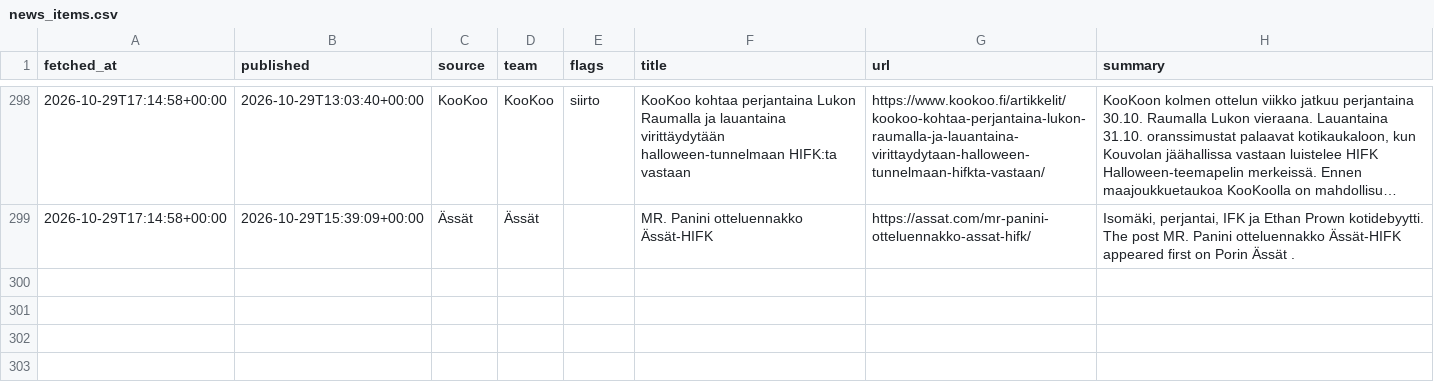
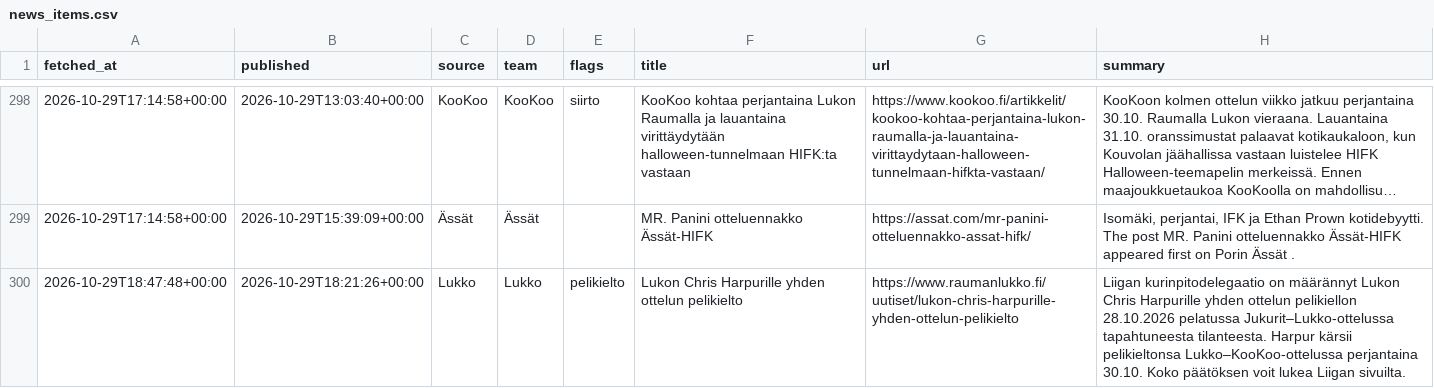
Before and after one commit to mikaheino/liiga-2026-27, a CSV file: news_items.csv, drawn as a sheet; only a part is shown, gaps mark what is left out; long unchanged cells end in ….

```diff
--- a/news_items.csv
+++ b/news_items.csv
@@ -299 +299,2 @@ fetched_at,published,source,team,flags,title,url,summary
 2026-10-29T17:14:58+00:00,2026-10-29T15:39:09+00:00,Ässät,Ässät,,MR. Panini otteluennakko Ässät-HIFK,https://assat.com/mr-panini-otteluennakko-assat-hifk/,"Isomäki, perjantai, IFK ja Ethan Prown kotidebyytti. The post MR. Panini otteluennakko Ässät-HIFK appeared first on Porin Ässät ."
+2026-10-29T18:47:48+00:00,2026-10-29T18:21:26+00:00,Lukko,Lukko,pelikielto,Lukon Chris Harpurille yhden ottelun pelikielto,https://www.raumanlukko.fi/uutiset/lukon-chris-harpurille-yhden-ottelun-pelikielto,Liigan kurinpitodelegaatio on määrännyt Lukon Chris Harpurille yhden ottelun pelikiellon 28.10.2026 pelatussa Jukurit–Lukko-ottelussa tapahtuneesta tilanteesta. Harpur kärsii pelikieltonsa Lukko–KooKoo-ottelussa perjantaina 30.10. Koko päätöksen voit lukea Liigan sivuilta.
```
